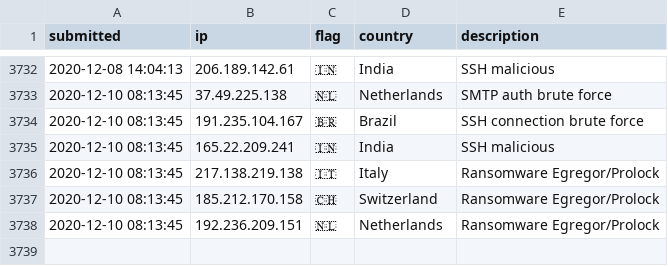
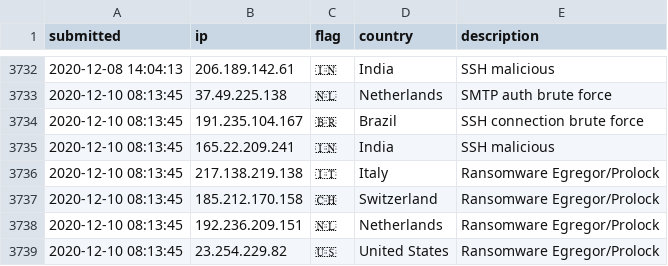
Before and after one commit to l-perrone/IoC, a CSV file: ip-blacklist.csv, drawn as a sheet; only a part is shown, gaps mark what is left out.

Commit message:
New IoC pushed.

```diff
--- a/ip-blacklist.csv
+++ b/ip-blacklist.csv
@@ -3738 +3738,2 @@ submitted, ip, flag, country, description
 2020-12-10 08:13:45, 192.236.209.151, 🇳🇱, Netherlands, Ransomware Egregor/Prolock
+2020-12-10 08:13:45, 23.254.229.82, 🇺🇸, United States, Ransomware Egregor/Prolock
```
